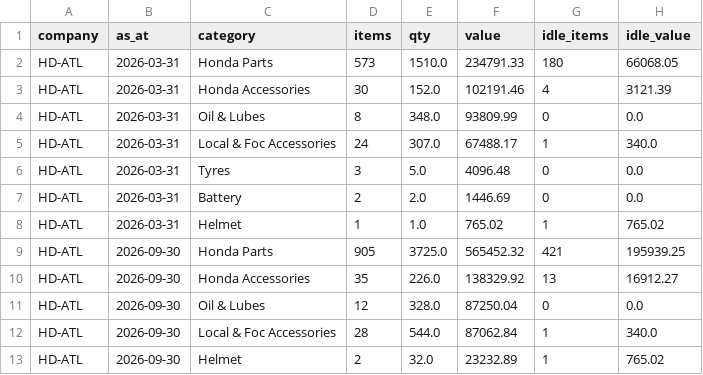
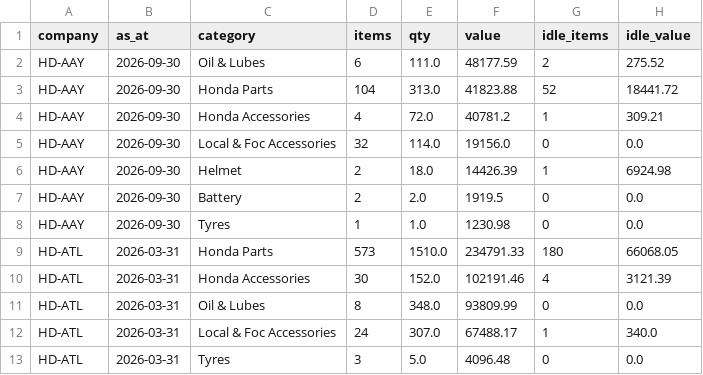
Before and after one commit to techbpropms/DASHBOARD--MARIKAR-GROUP, a CSV file: data/stock.csv, drawn as a sheet; only a part is shown; the shorter side is filled out with more unchanged rows; the diff names each change by its address in the sheet, - before the commit and + after, or states it on an @@ line.

```diff
--- a/data/stock.csv
+++ b/data/stock.csv
+row 2: HD-AAY | 2026-09-30 | Oil & Lubes | 6 | 111.0 | 48177.59 | 2 | 275.52
+row 3: HD-AAY | 2026-09-30 | Honda Parts | 104 | 313.0 | 41823.88 | 52 | 18441.72
+row 4: HD-AAY | 2026-09-30 | Honda Accessories | 4 | 72.0 | 40781.2 | 1 | 309.21
+row 5: HD-AAY | 2026-09-30 | Local & Foc Accessories | 32 | 114.0 | 19156.0 | 0 | 0.0
+row 6: HD-AAY | 2026-09-30 | Helmet | 2 | 18.0 | 14426.39 | 1 | 6924.98
+row 7: HD-AAY | 2026-09-30 | Battery | 2 | 2.0 | 1919.5 | 0 | 0.0
+row 8: HD-AAY | 2026-09-30 | Tyres | 1 | 1.0 | 1230.98 | 0 | 0.0
```
Also changed, not shown: data/completeness.csv, data/daily.csv, 20 other files.
